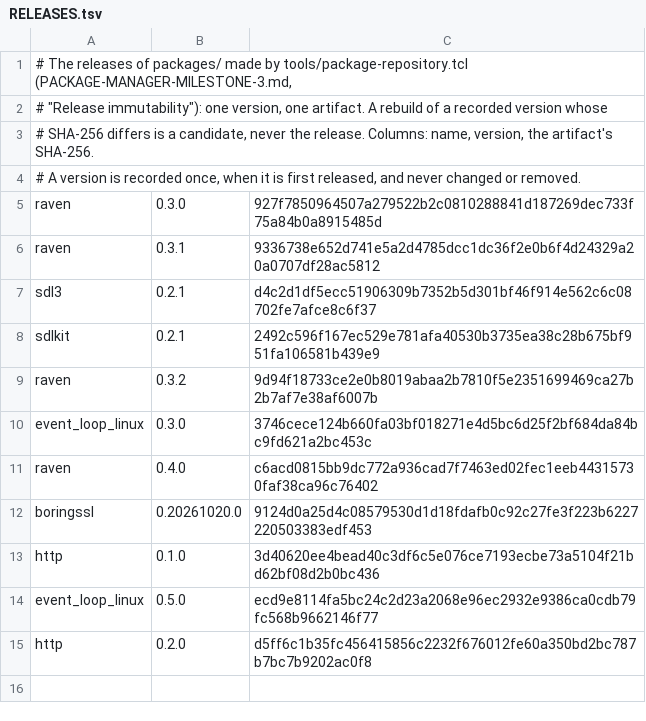
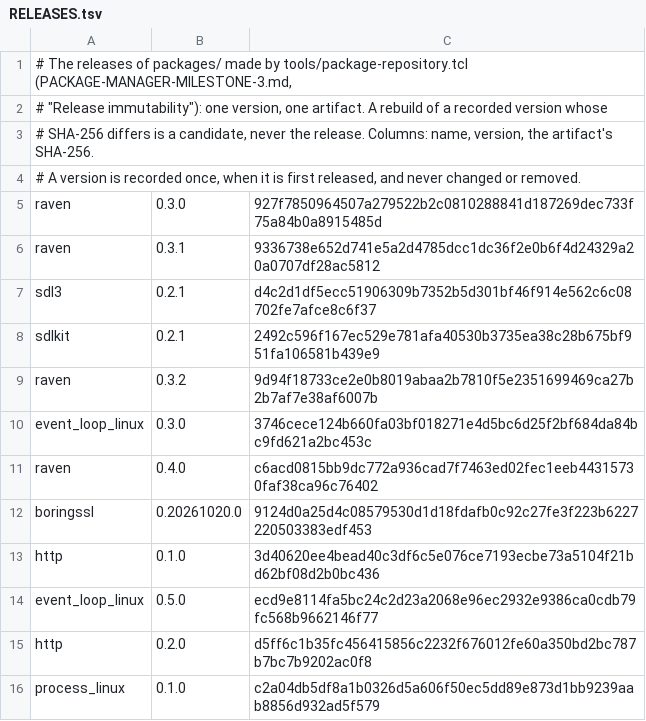
Before and after one commit to mwagner-webdev/botlish, a TSV file: packages/RELEASES.tsv, drawn as a sheet.

```diff
--- a/packages/RELEASES.tsv
+++ b/packages/RELEASES.tsv
@@ -15 +15,2 @@ event_loop_linux	0.5.0	ecd9e8114fa5bc24c2d23a2068e96ec2932e9386ca0cdb79fc568b966
 http	0.2.0	d5ff6c1b35fc456415856c2232f676012fe60a350bd2bc787b7bc7b9202ac0f8
+process_linux	0.1.0	c2a04db5df8a1b0326d5a606f50ec5dd89e873d1bb9239aab8856d932ad5f579
```
Also changed, not shown: 15 other files.
